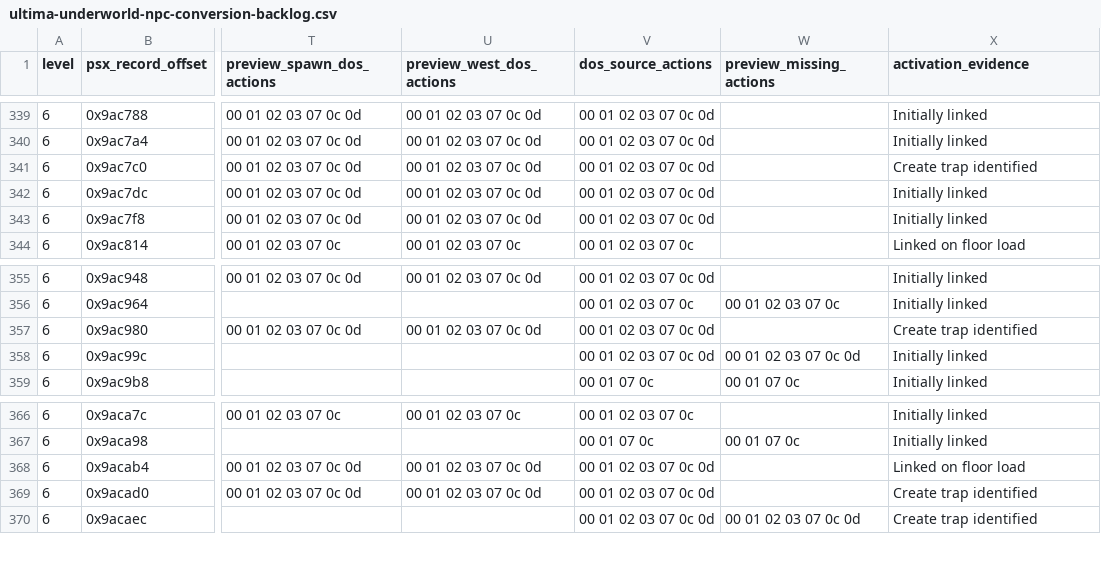
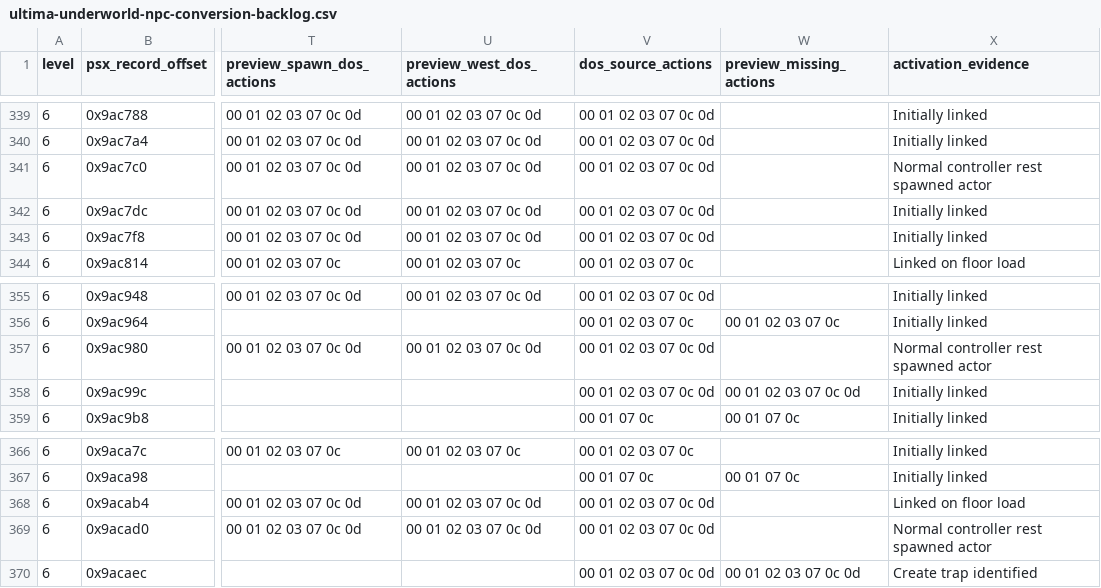
Before and after one commit to hydek12/UltimaUnderworldDOSVisuals, a CSV file: docs/ultima-underworld-npc-conversion-backlog.csv, drawn as a sheet; only a part is shown, gaps mark what is left out; the diff names each change by its address in the sheet, - before the commit and + after, or states it on an @@ line.

Commit message:
Verify Level 6 wandering spider spawns through rest

```diff
--- a/docs/ultima-underworld-npc-conversion-backlog.csv
+++ b/docs/ultima-underworld-npc-conversion-backlog.csv
-X341 (activation_evidence): Create trap identified
+X341 (activation_evidence): Normal controller rest spawned actor
-X357 (activation_evidence): Create trap identified
+X357 (activation_evidence): Normal controller rest spawned actor
-X369 (activation_evidence): Create trap identified
+X369 (activation_evidence): Normal controller rest spawned actor
```
Also changed, not shown: 2 other files.
